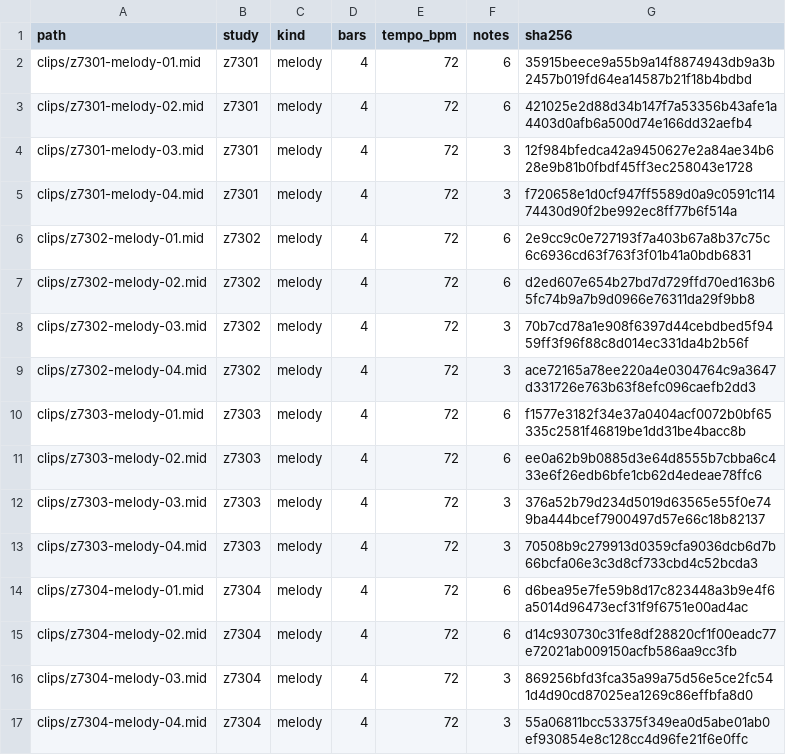
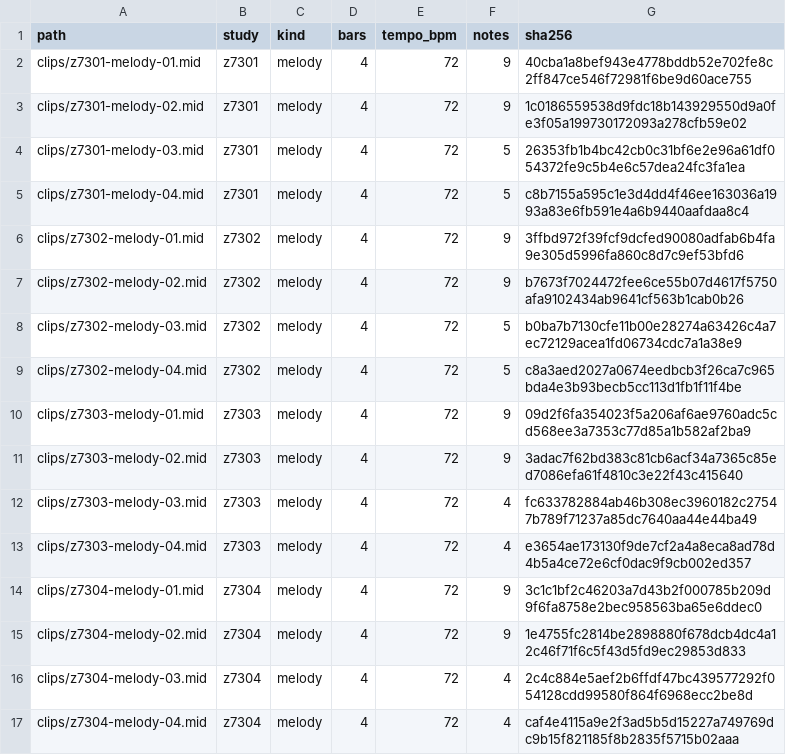
Before and after one commit to mizcausevic-dev/haunting-music-box-motifs, a CSV file: catalog/clip-index.csv, drawn as a sheet.

```diff
--- a/catalog/clip-index.csv
+++ b/catalog/clip-index.csv
@@ -1,17 +1,17 @@
 path,study,kind,bars,tempo_bpm,notes,sha256
-clips/z7301-melody-01.mid,z7301,melody,4,72,6,35915beece9a55b9a14f8874943db9a3b2457b019fd64ea14587b21f18b4bdbd
-clips/z7301-melody-02.mid,z7301,melody,4,72,6,421025e2d88d34b147f7a53356b43afe1a4403d0afb6a500d74e166dd32aefb4
-clips/z7301-melody-03.mid,z7301,melody,4,72,3,12f984bfedca42a9450627e2a84ae34b628e9b81b0fbdf45ff3ec258043e1728
-clips/z7301-melody-04.mid,z7301,melody,4,72,3,f720658e1d0cf947ff5589d0a9c0591c11474430d90f2be992ec8ff77b6f514a
-clips/z7302-melody-01.mid,z7302,melody,4,72,6,2e9cc9c0e727193f7a403b67a8b37c75c6c6936cd63f763f3f01b41a0bdb6831
-clips/z7302-melody-02.mid,z7302,melody,4,72,6,d2ed607e654b27bd7d729ffd70ed163b65fc74b9a7b9d0966e76311da29f9bb8
-clips/z7302-melody-03.mid,z7302,melody,4,72,3,70b7cd78a1e908f6397d44cebdbed5f9459ff3f96f88c8d014ec331da4b2b56f
-clips/z7302-melody-04.mid,z7302,melody,4,72,3,ace72165a78ee220a4e0304764c9a3647d331726e763b63f8efc096caefb2dd3
-clips/z7303-melody-01.mid,z7303,melody,4,72,6,f1577e3182f34e37a0404acf0072b0bf65335c2581f46819be1dd31be4bacc8b
-clips/z7303-melody-02.mid,z7303,melody,4,72,6,ee0a62b9b0885d3e64d8555b7cbba6c433e6f26edb6bfe1cb62d4edeae78ffc6
-clips/z7303-melody-03.mid,z7303,melody,4,72,3,376a52b79d234d5019d63565e55f0e749ba444bcef7900497d57e66c18b82137
-clips/z7303-melody-04.mid,z7303,melody,4,72,3,70508b9c279913d0359cfa9036dcb6d7b66bcfa06e3c3d8cf733cbd4c52bcda3
-clips/z7304-melody-01.mid,z7304,melody,4,72,6,d6bea95e7fe59b8d17c823448a3b9e4f6a5014d96473ecf31f9f6751e00ad4ac
-clips/z7304-melody-02.mid,z7304,melody,4,72,6,d14c930730c31fe8df28820cf1f00eadc77e72021ab009150acfb586aa9cc3fb
-clips/z7304-melody-03.mid,z7304,melody,4,72,3,869256bfd3fca35a99a75d56e5ce2fc541d4d90cd87025ea1269c86effbfa8d0
-clips/z7304-melody-04.mid,z7304,melody,4,72,3,55a06811bcc53375f349ea0d5abe01ab0ef930854e8c128cc4d96fe21f6e0ffc
+clips/z7301-melody-01.mid,z7301,melody,4,72,9,40cba1a8bef943e4778bddb52e702fe8c2ff847ce546f72981f6be9d60ace755
+clips/z7301-melody-02.mid,z7301,melody,4,72,9,1c0186559538d9fdc18b143929550d9a0fe3f05a199730172093a278cfb59e02
+clips/z7301-melody-03.mid,z7301,melody,4,72,5,26353fb1b4bc42cb0c31bf6e2e96a61df054372fe9c5b4e6c57dea24fc3fa1ea
+clips/z7301-melody-04.mid,z7301,melody,4,72,5,c8b7155a595c1e3d4dd4f46ee163036a1993a83e6fb591e4a6b9440aafdaa8c4
+clips/z7302-melody-01.mid,z7302,melody,4,72,9,3ffbd972f39fcf9dcfed90080adfab6b4fa9e305d5996fa860c8d7c9ef53bfd6
+clips/z7302-melody-02.mid,z7302,melody,4,72,9,b7673f7024472fee6ce55b07d4617f5750afa9102434ab9641cf563b1cab0b26
+clips/z7302-melody-03.mid,z7302,melody,4,72,5,b0ba7b7130cfe11b00e28274a63426c4a7ec72129acea1fd06734cdc7a1a38e9
+clips/z7302-melody-04.mid,z7302,melody,4,72,5,c8a3aed2027a0674eedbcb3f26ca7c965bda4e3b93becb5cc113d1fb1f11f4be
+clips/z7303-melody-01.mid,z7303,melody,4,72,9,09d2f6fa354023f5a206af6ae9760adc5cd568ee3a7353c77d85a1b582af2ba9
+clips/z7303-melody-02.mid,z7303,melody,4,72,9,3adac7f62bd383c81cb6acf34a7365c85ed7086efa61f4810c3e22f43c415640
+clips/z7303-melody-03.mid,z7303,melody,4,72,4,fc633782884ab46b308ec3960182c27547b789f71237a85dc7640aa44e44ba49
+clips/z7303-melody-04.mid,z7303,melody,4,72,4,e3654ae173130f9de7cf2a4a8eca8ad78d4b5a4ce72e6cf0dac9f9cb002ed357
+clips/z7304-melody-01.mid,z7304,melody,4,72,9,3c1c1bf2c46203a7d43b2f000785b209d9f6fa8758e2bec958563ba65e6ddec0
+clips/z7304-melody-02.mid,z7304,melody,4,72,9,1e4755fc2814be2898880f678dcb4dc4a12c46f71f6c5f43d5fd9ec29853d833
+clips/z7304-melody-03.mid,z7304,melody,4,72,4,2c4c884e5aef2b6ffdf47bc439577292f054128cdd99580f864f6968ecc2be8d
+clips/z7304-melody-04.mid,z7304,melody,4,72,4,caf4e4115a9e2f3ad5b5d15227a749769dc9b15f821185f8b2835f5715b02aaa
```
Also changed, not shown: catalog/note-events.csv, 38 other files.
